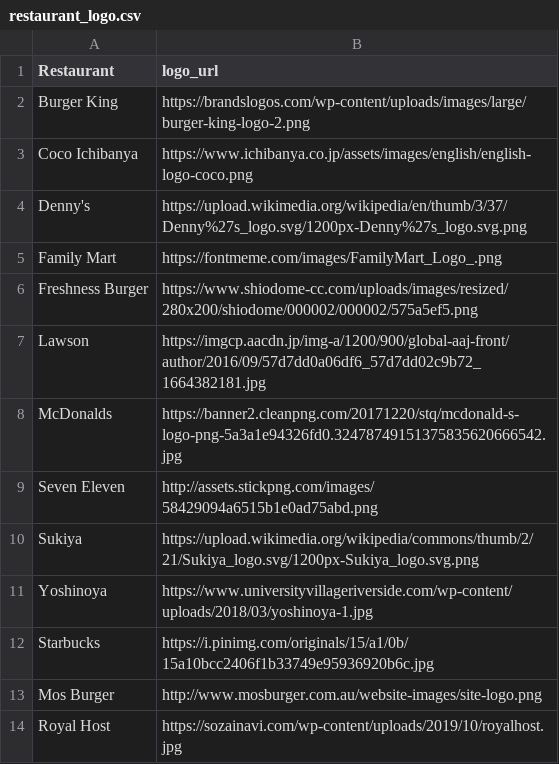
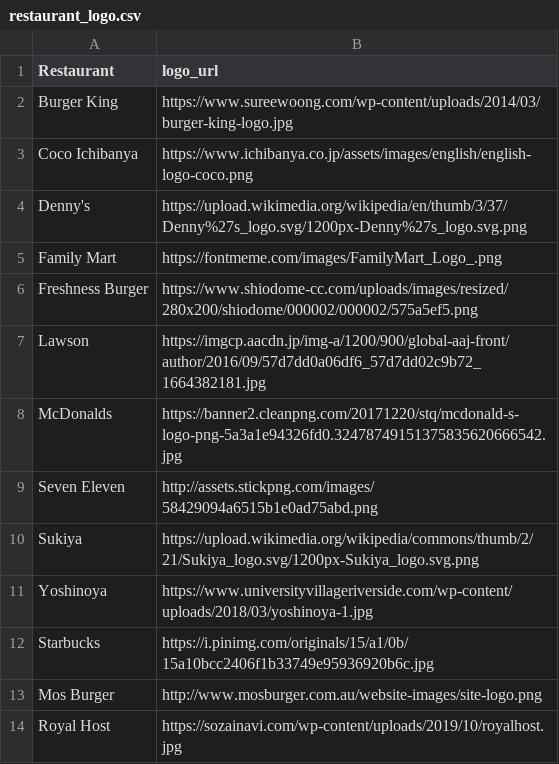
Before and after one commit to Charlottedmt/food-on-rails, a CSV file: lib/restaurant_logo.csv, drawn as a sheet.

Commit message:
change the logo of burger king again

```diff
--- a/lib/restaurant_logo.csv
+++ b/lib/restaurant_logo.csv
@@ -1,3 +1,3 @@
 Restaurant,logo_url
-Burger King,https://brandslogos.com/wp-content/uploads/images/large/burger-king-logo-2.png
+Burger King,https://www.sureewoong.com/wp-content/uploads/2014/03/burger-king-logo.jpg
 Coco Ichibanya,https://www.ichibanya.co.jp/assets/images/english/english-logo-coco.png
```
